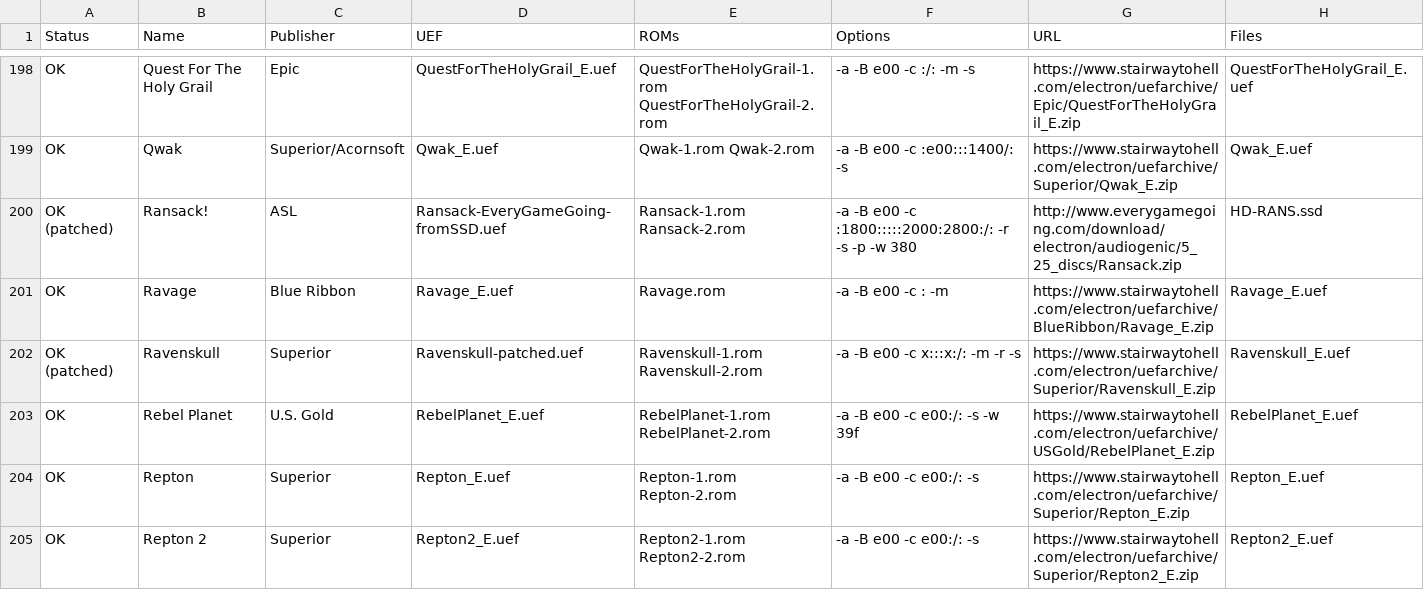
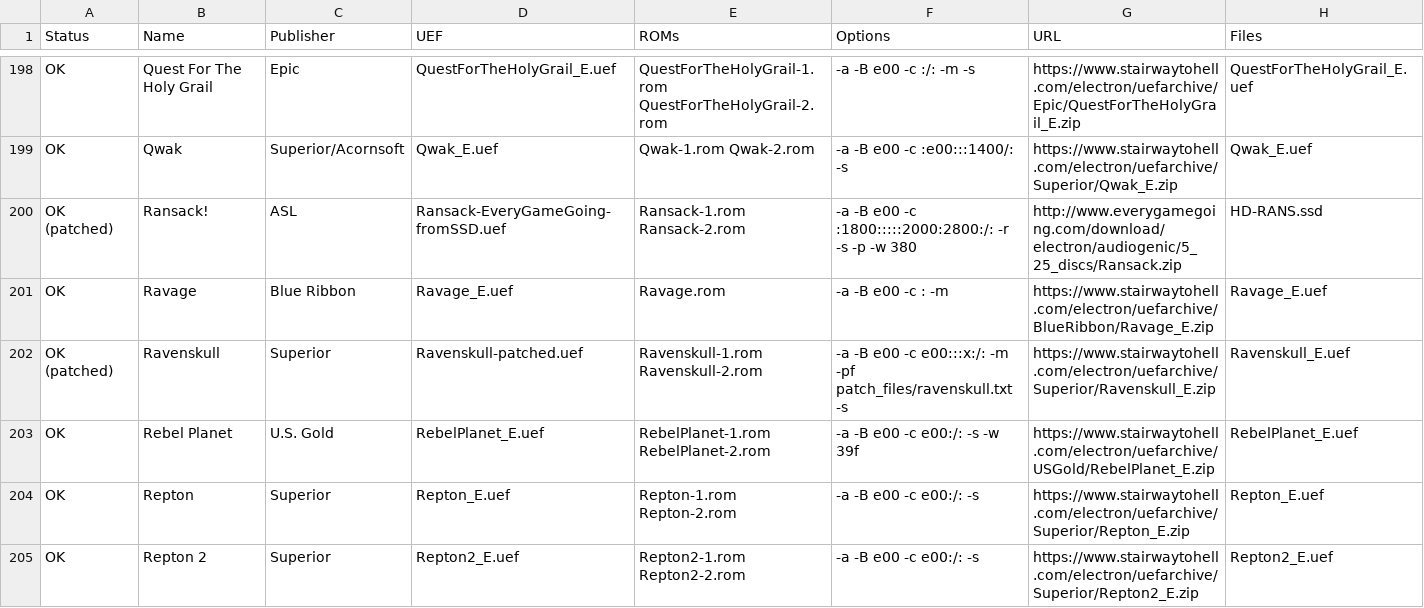
Before and after one commit to stardot/MegaGamesCartridge-ROM-recipes, a CSV file: roms.csv, drawn as a sheet; only a part is shown, gaps mark what is left out.

```diff
--- a/roms.csv
+++ b/roms.csv
@@ -201,3 +201,3 @@ OK (patched),Ransack!,ASL,Ransack-EveryGameGoing-fromSSD.uef,Ransack-1.rom Ransa
 OK,Ravage,Blue Ribbon,Ravage_E.uef,Ravage.rom,-a -B e00 -c : -m,https://www.stairwaytohell.com/electron/uefarchive/BlueRibbon/Ravage_E.zip,Ravage_E.uef
-OK (patched),Ravenskull,Superior,Ravenskull-patched.uef,Ravenskull-1.rom Ravenskull-2.rom,-a -B e00 -c x:::x:/: -m -r -s,https://www.stairwaytohell.com/electron/uefarchive/Superior/Ravenskull_E.zip,Ravenskull_E.uef
+OK (patched),Ravenskull,Superior,Ravenskull-patched.uef,Ravenskull-1.rom Ravenskull-2.rom,-a -B e00 -c e00:::x:/: -m -pf patch_files/ravenskull.txt -s,https://www.stairwaytohell.com/electron/uefarchive/Superior/Ravenskull_E.zip,Ravenskull_E.uef
 OK,Rebel Planet,U.S. Gold,RebelPlanet_E.uef,RebelPlanet-1.rom RebelPlanet-2.rom,-a -B e00 -c e00:/: -s -w 39f,https://www.stairwaytohell.com/electron/uefarchive/USGold/RebelPlanet_E.zip,RebelPlanet_E.uef
```
Also changed, not shown: 1 other file.
